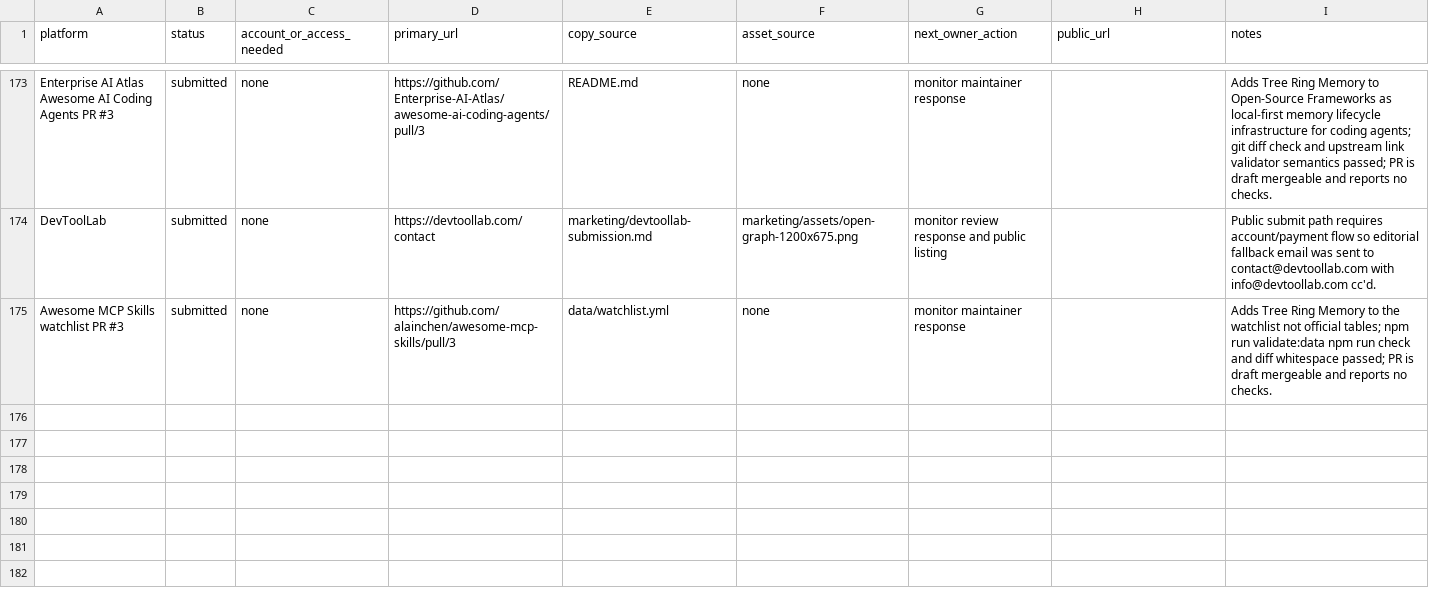
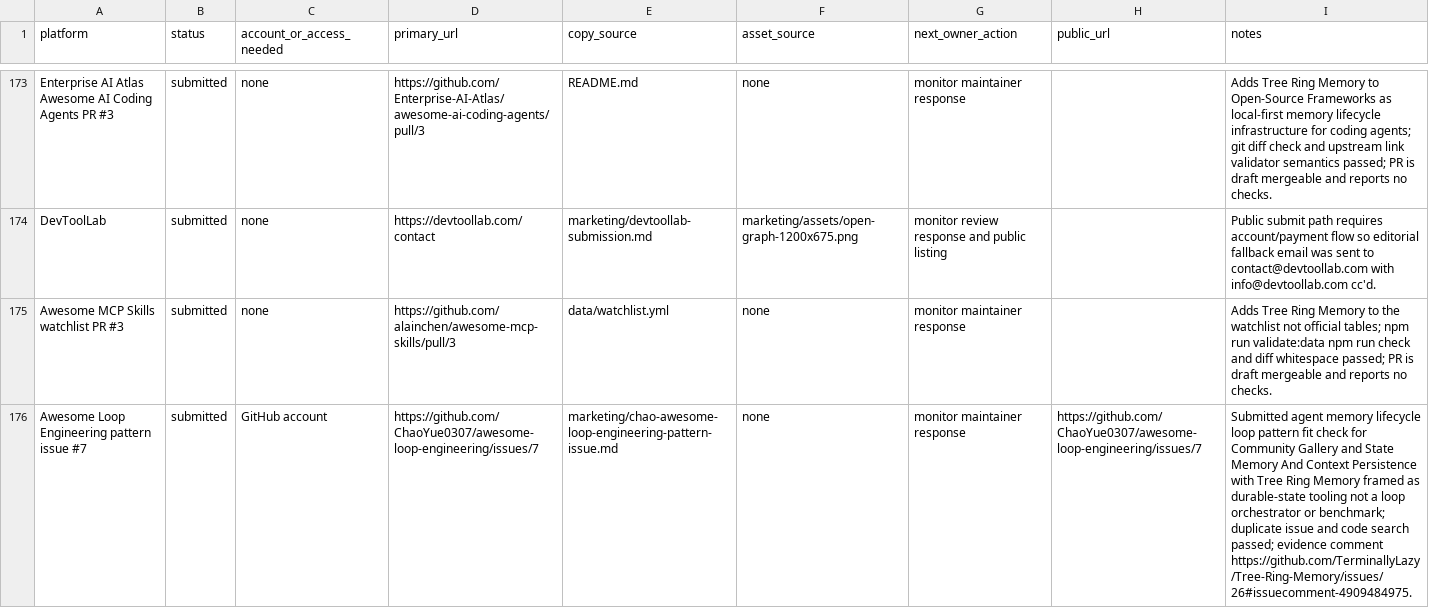
Before and after one commit to TerminallyLazy/Tree-Ring-Memory, a CSV file: marketing/submission-ledger.csv, drawn as a sheet; only a part is shown, gaps mark what is left out; the diff names each change by its address in the sheet, - before the commit and + after, or states it on an @@ line.

Commit message:
Track loop engineering outreach

```diff
--- a/marketing/submission-ledger.csv
+++ b/marketing/submission-ledger.csv
+row 176: Awesome Loop Engineering pattern issue #7 | submitted | GitHub account | https://github.com/ChaoYue0307/awesome-loop-engineering/issues/7 | marketing/chao-awesome-loop-engineering-pattern-issue.md | none | monitor maintainer response | https://github.com/ChaoYue0307/awesome-loop-engineering/issues/7 | Submitted agent memory lifecycle loop pattern fit check for Community Gallery and State Memory And Context Persistence with Tree Ring Memory framed as durable-state tooling not a loop orchestrator or benchmark; duplicate issue and code search passed; evidence comment https://github.com/TerminallyLazy/Tree-Ring-Memory/issues/26#issuecomment-4909484975.
```
Also changed, not shown: marketing/outreach-crm.csv, 3 other files.
